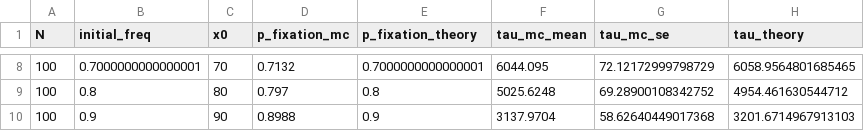
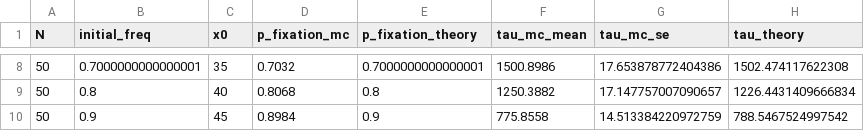
Before and after one commit to GoldenFern/Numerical-simulation-of-the-optional-stopping-theorem-for-martingale-processes, a CSV file: output/data/exp2_fixation.csv, drawn as a sheet; only a part is shown, gaps mark what is left out; the diff covers the shown part only.

```diff
--- a/output/data/exp2_fixation.csv
+++ b/output/data/exp2_fixation.csv
@@ -8,3 +8,3 @@ N,initial_freq,x0,p_fixation_mc,p_fixation_theory,tau_mc_mean,tau_mc_se,tau_theo
-100,0.7000000000000001,70,0.7132,0.7000000000000001,6044.095,72.12172999798729,6058.9564801685465
-100,0.8,80,0.797,0.8,5025.6248,69.28900108342752,4954.461630544712
-100,0.9,90,0.8988,0.9,3137.9704,58.62640449017368,3201.6714967913103
+50,0.7000000000000001,35,0.7032,0.7000000000000001,1500.8986,17.653878772404386,1502.474117622308
+50,0.8,40,0.8068,0.8,1250.3882,17.147757007090657,1226.4431409666834
+50,0.9,45,0.8984,0.9,775.8558,14.513384220972759,788.5467524997542
```
Also changed, not shown: 36 edited cells elsewhere in this file, output/data/exp2_tau_dist.csv, 7 other files.
